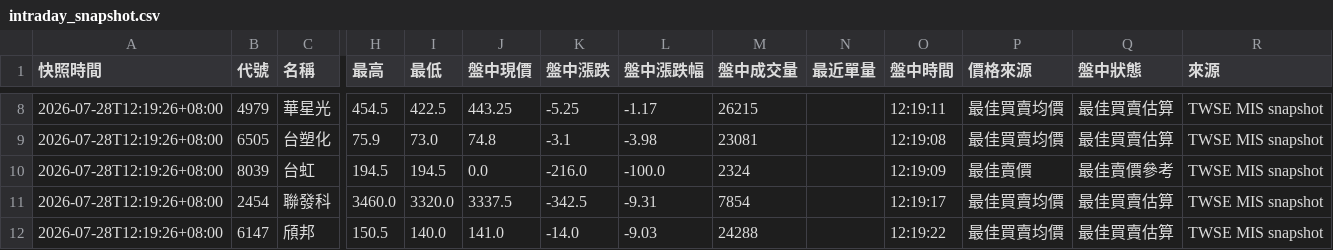
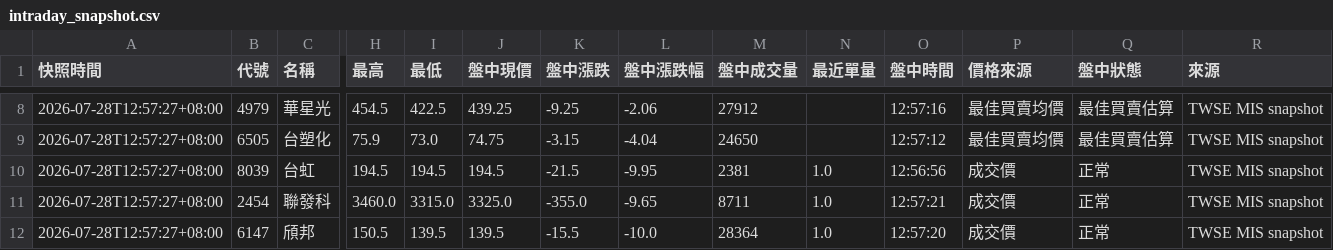
Before and after one commit to eric4xxme-byte/TW_Stock_AI_Scanner_v2_1_cached, a CSV file: data/intraday_snapshot.csv, drawn as a sheet; only a part is shown, gaps mark what is left out; the diff covers the shown part only; the diff names each change by its address in the sheet, - before the commit and + after, or states it on an @@ line.

```diff
--- a/data/intraday_snapshot.csv
+++ b/data/intraday_snapshot.csv
-A8:A12 (快照時間): 2026-07-28T12:19:26+08:00
+A8:A12 (快照時間): 2026-07-28T12:57:27+08:00
-J8 (盤中現價): 443.25
+J8 (盤中現價): 439.25
-K8 (盤中漲跌): -5.25
+K8 (盤中漲跌): -9.25
-L8 (盤中漲跌幅): -1.17
+L8 (盤中漲跌幅): -2.06
-M8 (盤中成交量): 26215
+M8 (盤中成交量): 27912
-O8 (盤中時間): 12:19:11
+O8 (盤中時間): 12:57:16
-J9 (盤中現價): 74.8
+J9 (盤中現價): 74.75
-K9 (盤中漲跌): -3.1
+K9 (盤中漲跌): -3.15
-L9 (盤中漲跌幅): -3.98
+L9 (盤中漲跌幅): -4.04
-M9 (盤中成交量): 23081
+M9 (盤中成交量): 24650
-O9 (盤中時間): 12:19:08
+O9 (盤中時間): 12:57:12
-J10 (盤中現價): 0.0
+J10 (盤中現價): 194.5
-K10 (盤中漲跌): -216.0
+K10 (盤中漲跌): -21.5
-L10 (盤中漲跌幅): -100.0
+L10 (盤中漲跌幅): -9.95
-M10 (盤中成交量): 2324
+M10 (盤中成交量): 2381
-N10:N12 (最近單量): (empty)
+N10:N12 (最近單量): 1.0
-O10 (盤中時間): 12:19:09
+O10 (盤中時間): 12:56:56
-P10 (價格來源): 最佳賣價
+P10 (價格來源): 成交價
-Q10 (盤中狀態): 最佳賣價參考
+Q10 (盤中狀態): 正常
-I11 (最低): 3320.0
+I11 (最低): 3315.0
-J11 (盤中現價): 3337.5
+J11 (盤中現價): 3325.0
-K11 (盤中漲跌): -342.5
+K11 (盤中漲跌): -355.0
-L11 (盤中漲跌幅): -9.31
+L11 (盤中漲跌幅): -9.65
-M11 (盤中成交量): 7854
+M11 (盤中成交量): 8711
-O11 (盤中時間): 12:19:17
+O11 (盤中時間): 12:57:21
-P11:P12 (價格來源): 最佳買賣均價
+P11:P12 (價格來源): 成交價
-Q11:Q12 (盤中狀態): 最佳買賣估算
+Q11:Q12 (盤中狀態): 正常
-I12 (最低): 140.0
+I12 (最低): 139.5
-J12 (盤中現價): 141.0
+J12 (盤中現價): 139.5
-K12 (盤中漲跌): -14.0
+K12 (盤中漲跌): -15.5
-L12 (盤中漲跌幅): -9.03
+L12 (盤中漲跌幅): -10.0
-M12 (盤中成交量): 24288
+M12 (盤中成交量): 28364
-O12 (盤中時間): 12:19:22
+O12 (盤中時間): 12:57:20
```
Also changed, not shown: 153 edited cells elsewhere in this file, 1 other file.
